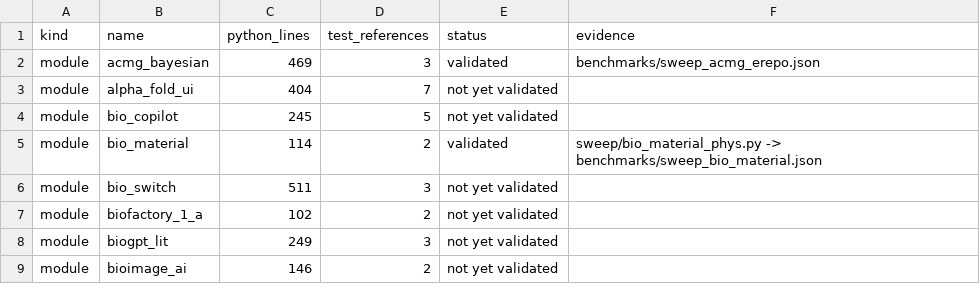
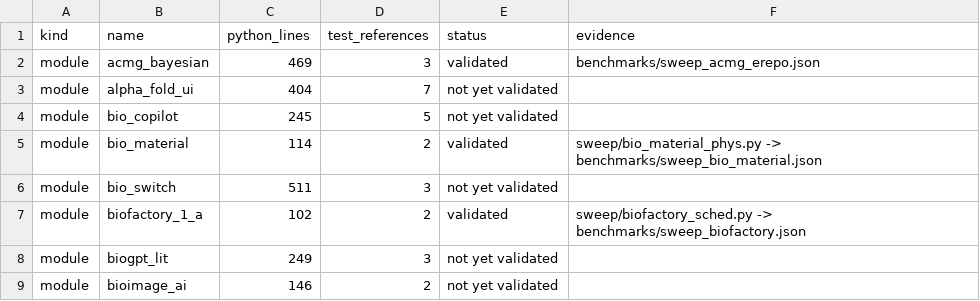
Before and after one commit to uditakankananonononono/mega27-01-sugarcode-realdata-validation, a TSV file: manifests/module_inventory.tsv, drawn as a sheet; only a part is shown.

Commit message:
sweep biofactory_1_a (70/127): BUG 36 scheduler ignored workflow order (makespan 120 vs 274); Bayesian/PID/Z-prime/reroute recomputed; paper F90

```diff
--- a/manifests/module_inventory.tsv
+++ b/manifests/module_inventory.tsv
@@ -6,3 +6,3 @@ module	bio_material	114	2	validated	sweep/bio_material_phys.py -> benchmarks/swe
 module	bio_switch	511	3	not yet validated	
-module	biofactory_1_a	102	2	not yet validated	
+module	biofactory_1_a	102	2	validated	sweep/biofactory_sched.py -> benchmarks/sweep_biofactory.json
 module	biogpt_lit	249	3	not yet validated	
```
Also changed, not shown: 9 other files.
